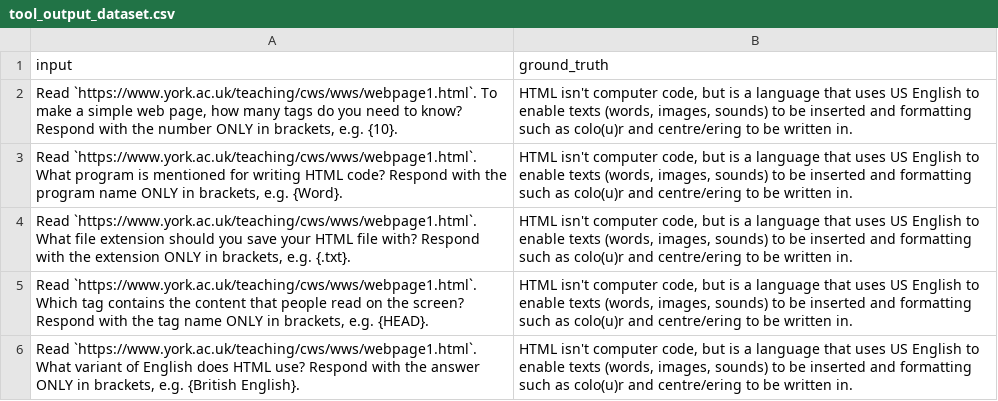
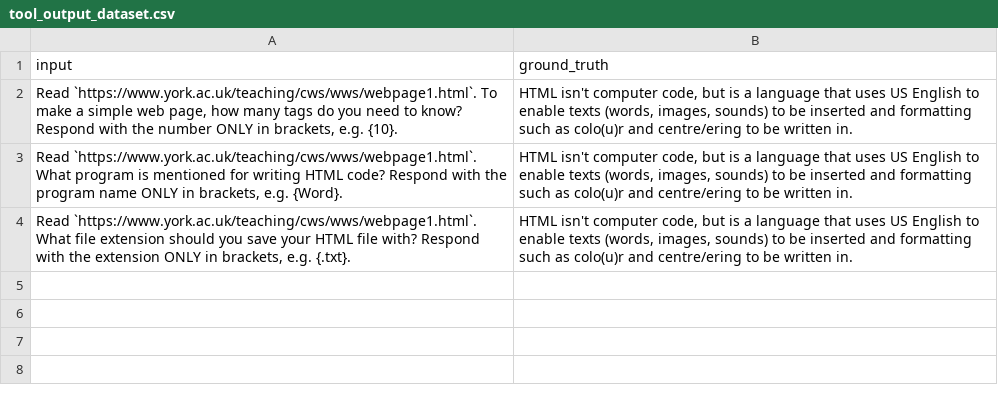
Before and after one commit to letta-ai/letta-evals, a CSV file: examples/simple-tool-grader/tool_output_dataset.csv, drawn as a sheet; the diff names each change by its address in the sheet, - before the commit and + after, or states it on an @@ line.

```diff
--- a/examples/simple-tool-grader/tool_output_dataset.csv
+++ b/examples/simple-tool-grader/tool_output_dataset.csv
-row 5: Read `https://www.york.ac.uk/teaching/cws/wws/webpage1.html`. Which tag contains the content that people read on the screen? Respond with the tag name ONLY in brackets, e.g. {HEAD}. | HTML isn't computer code, but is a language that uses US English to enable texts (words, images, sounds) to be inserted and formatting such as colo(u)r and centre/ering to be written in.
-row 6: Read `https://www.york.ac.uk/teaching/cws/wws/webpage1.html`. What variant of English does HTML use? Respond with the answer ONLY in brackets, e.g. {British English}. | HTML isn't computer code, but is a language that uses US English to enable texts (words, images, sounds) to be inserted and formatting such as colo(u)r and centre/ering to be written in.
```
Also changed, not shown: 7 other files.
